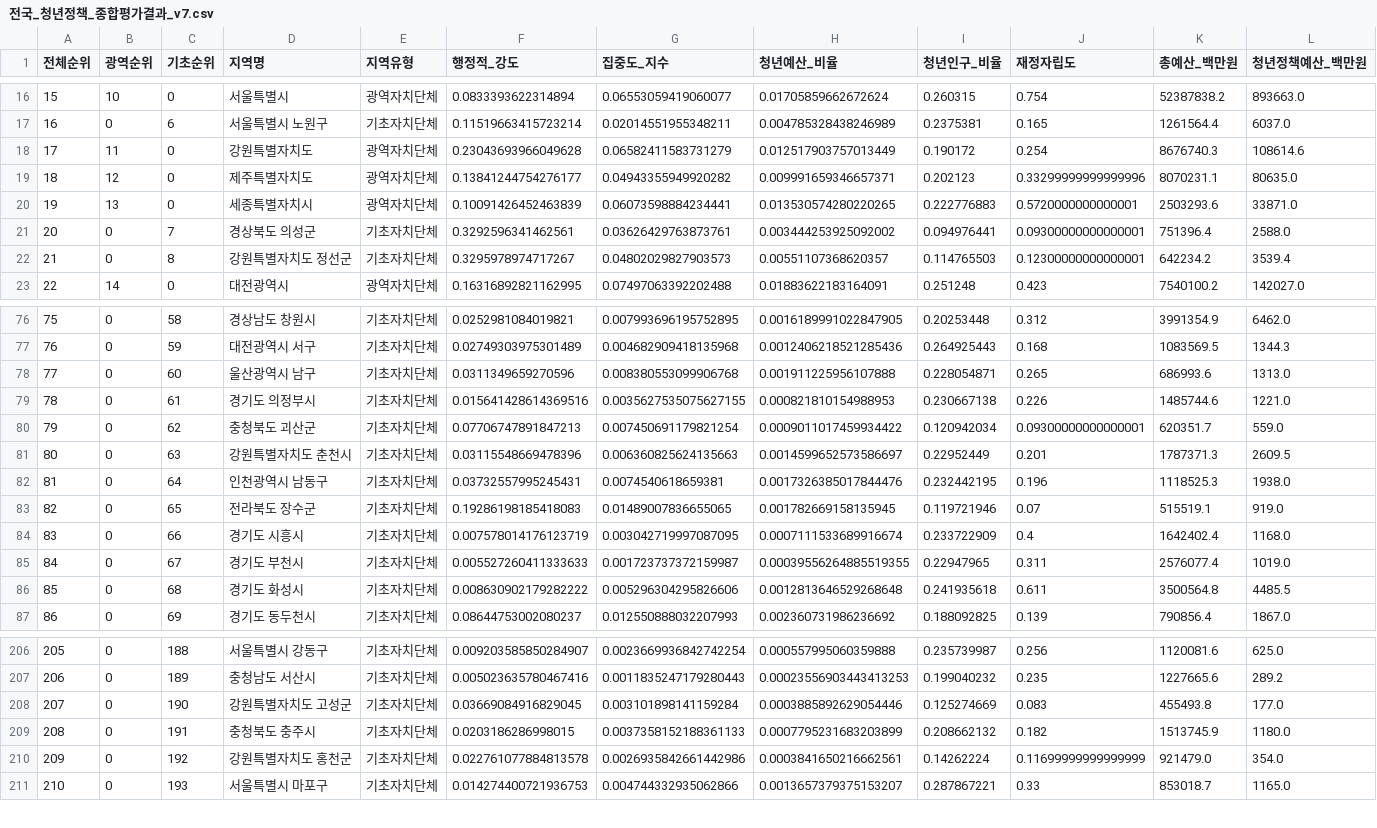
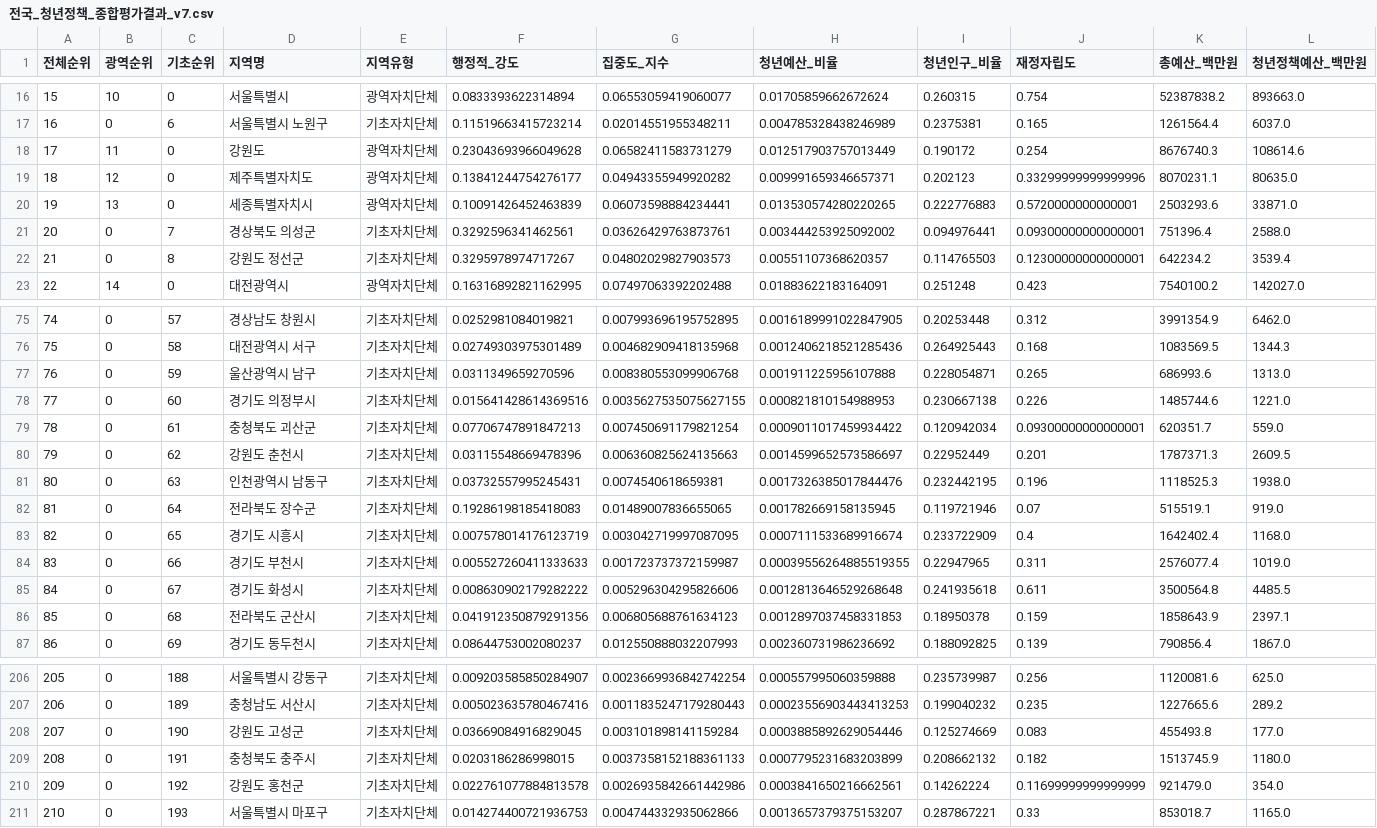
Before and after one commit to dustjd619/youth-settlement, a CSV file: policy_evaluation/evaluation_results_index/evaluation-3/전국_청년정책_종합평가결과_v7.csv, drawn as a sheet; only a part is shown, gaps mark what is left out; addresses are those after the commit; rows hold the shown columns only; the diff covers the shown part only; the diff names each change by its address in the sheet, - before the commit and + after, or states it on an @@ line.

```diff
--- a/policy_evaluation/evaluation_results_index/evaluation-3/전국_청년정책_종합평가결과_v7.csv
+++ b/policy_evaluation/evaluation_results_index/evaluation-3/전국_청년정책_종합평가결과_v7.csv
-D18 (지역명): 강원특별자치도
+D18 (지역명): 강원도
-D22 (지역명): 강원특별자치도 정선군
+D22 (지역명): 강원도 정선군
@@ column A (전체순위) renumbered between rows 36 and 85 @@
-C75 (기초순위): 58
+C75 (기초순위): 57
-C76 (기초순위): 59
+C76 (기초순위): 58
-C77 (기초순위): 60
+C77 (기초순위): 59
-C78 (기초순위): 61
+C78 (기초순위): 60
-C79 (기초순위): 62
+C79 (기초순위): 61
-C80 (기초순위): 63
+C80 (기초순위): 62
-D80 (지역명): 강원특별자치도 춘천시
+D80 (지역명): 강원도 춘천시
-C81 (기초순위): 64
+C81 (기초순위): 63
-C82 (기초순위): 65
+C82 (기초순위): 64
-C83 (기초순위): 66
+C83 (기초순위): 65
-C84 (기초순위): 67
+C84 (기초순위): 66
-C85 (기초순위): 68
+C85 (기초순위): 67
+row 86: 85 | 0 | 68 | 전라북도 군산시 | 기초자치단체 | 0.041912350879291356 | 0.006805688761634123 | 0.0012897037458331853 | 0.18950378 | 0.159 | 1858643.9 | 2397.1
-D208 (지역명): 강원특별자치도 고성군
+D208 (지역명): 강원도 고성군
-D210 (지역명): 강원특별자치도 홍천군
+D210 (지역명): 강원도 홍천군
```
Also changed, not shown: 1 added row, 2 removed rows and 41 edited cells elsewhere in this file, 8 other files.
